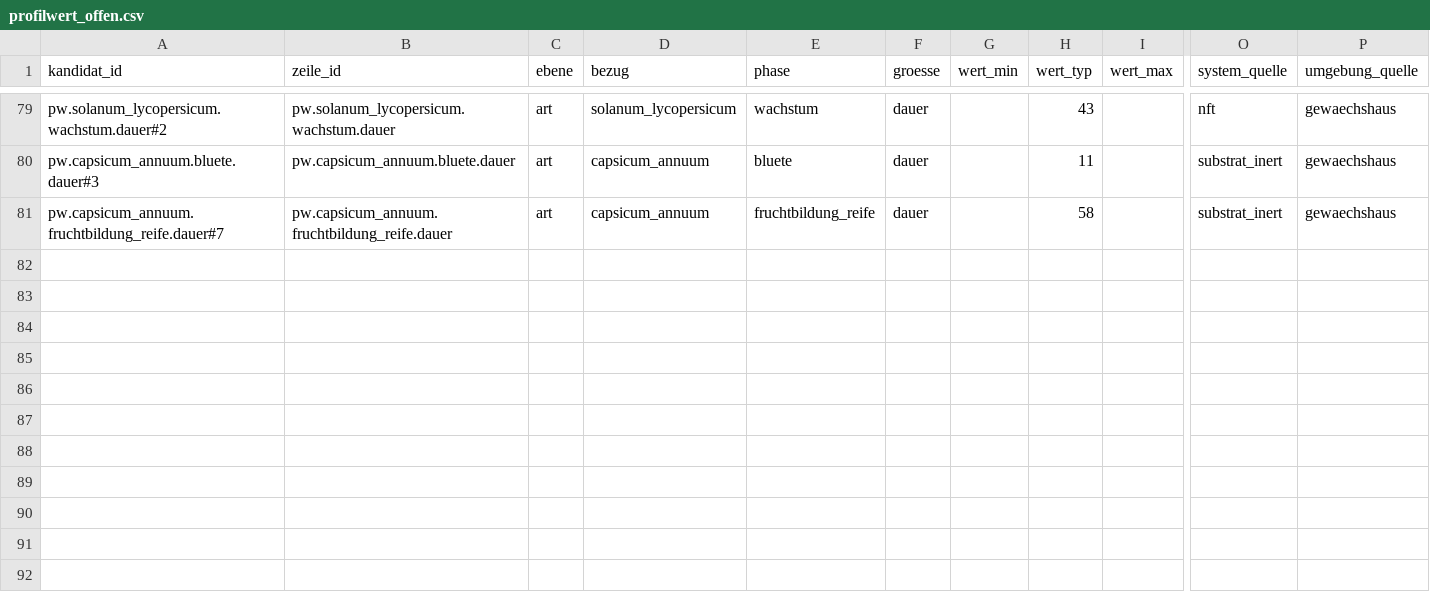
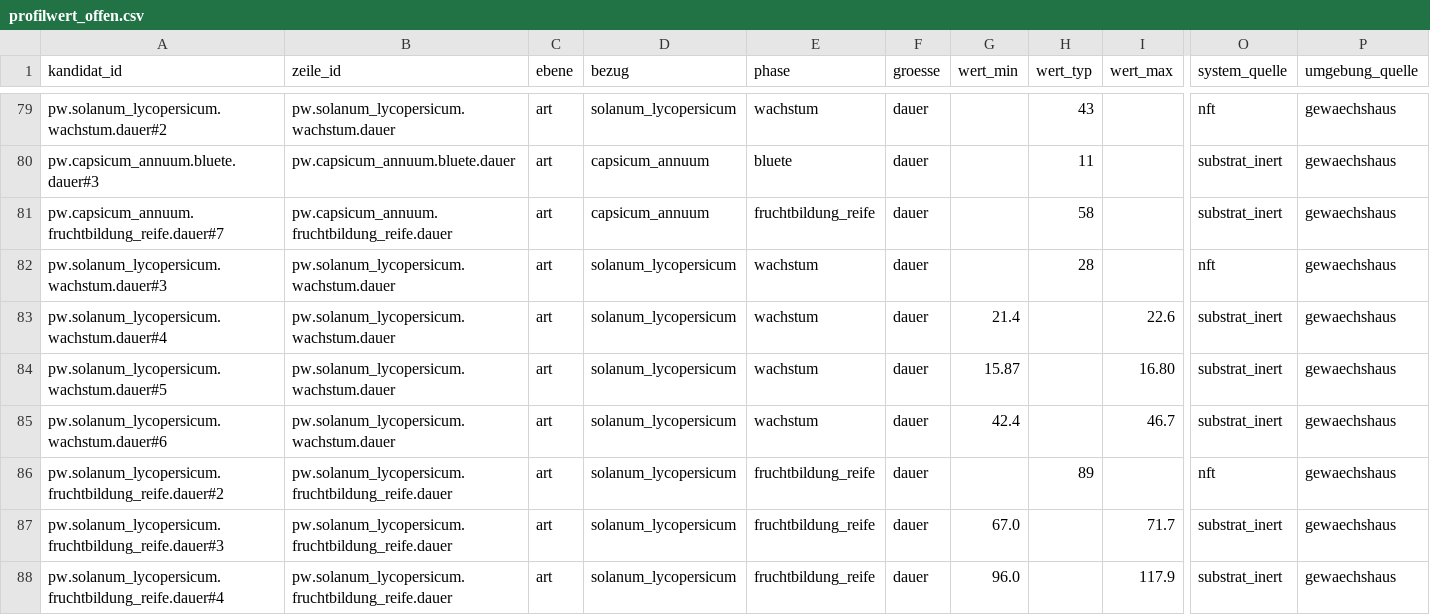
Before and after one commit to hydrovisor/hydrovisor.github.io, a CSV file: data/wissensbasis/kandidaten/teile/fruchtgemuese/profilwert_offen.csv, drawn as a sheet; only a part is shown, gaps mark what is left out; rows hold the shown columns only; the diff names each change by its address in the sheet, - before the commit and + after, or states it on an @@ line.

```diff
--- a/data/wissensbasis/kandidaten/teile/fruchtgemuese/profilwert_offen.csv
+++ b/data/wissensbasis/kandidaten/teile/fruchtgemuese/profilwert_offen.csv
+row 82: pw.solanum_lycopersicum.wachstum.dauer#3 | pw.solanum_lycopersicum.wachstum.dauer | art | solanum_lycopersicum | wachstum | dauer |  | 28 |  | nft | gewaechshaus
+row 83: pw.solanum_lycopersicum.wachstum.dauer#4 | pw.solanum_lycopersicum.wachstum.dauer | art | solanum_lycopersicum | wachstum | dauer | 21.4 |  | 22.6 | substrat_inert | gewaechshaus
+row 84: pw.solanum_lycopersicum.wachstum.dauer#5 | pw.solanum_lycopersicum.wachstum.dauer | art | solanum_lycopersicum | wachstum | dauer | 15.87 |  | 16.80 | substrat_inert | gewaechshaus
+row 85: pw.solanum_lycopersicum.wachstum.dauer#6 | pw.solanum_lycopersicum.wachstum.dauer | art | solanum_lycopersicum | wachstum | dauer | 42.4 |  | 46.7 | substrat_inert | gewaechshaus
+row 86: pw.solanum_lycopersicum.fruchtbildung_reife.dauer#2 | pw.solanum_lycopersicum.fruchtbildung_reife.dauer | art | solanum_lycopersicum | fruchtbildung_reife | dauer |  | 89 |  | nft | gewaechshaus
+row 87: pw.solanum_lycopersicum.fruchtbildung_reife.dauer#3 | pw.solanum_lycopersicum.fruchtbildung_reife.dauer | art | solanum_lycopersicum | fruchtbildung_reife | dauer | 67.0 |  | 71.7 | substrat_inert | gewaechshaus
+row 88: pw.solanum_lycopersicum.fruchtbildung_reife.dauer#4 | pw.solanum_lycopersicum.fruchtbildung_reife.dauer | art | solanum_lycopersicum | fruchtbildung_reife | dauer | 96.0 |  | 117.9 | substrat_inert | gewaechshaus
```
Also changed, not shown: data/wissensbasis/kandidaten/teile/fruchtgemuese/quelle.csv, data/wissensbasis/kandidaten/teile/fuchsschwanz/profilwert_offen.csv, 12 other files.
